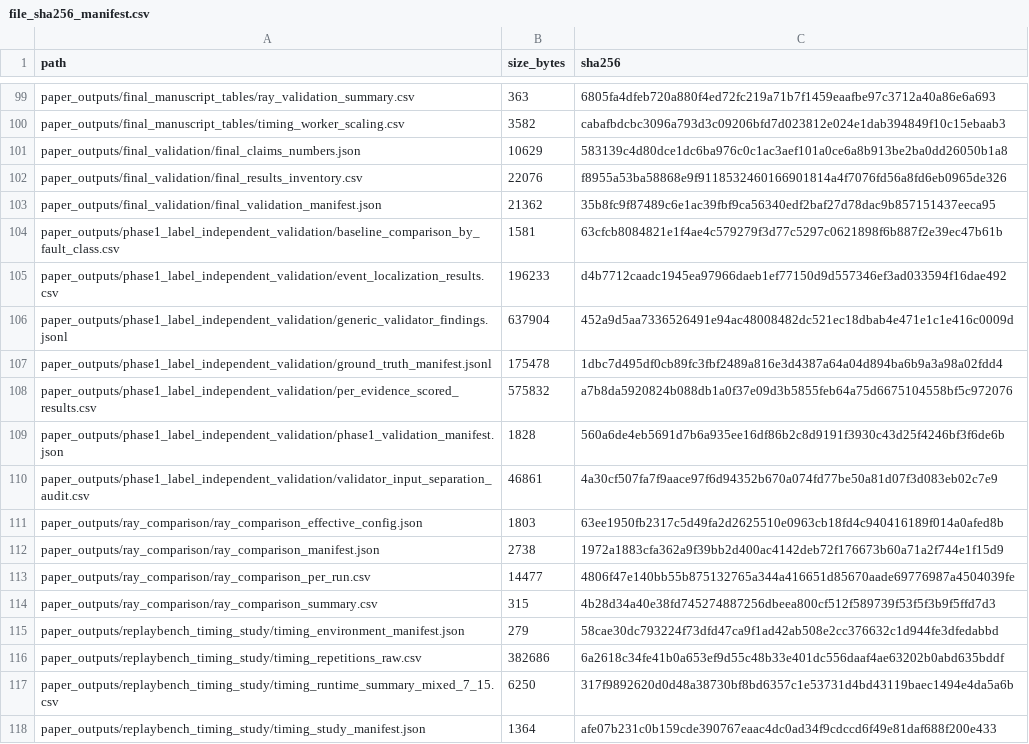
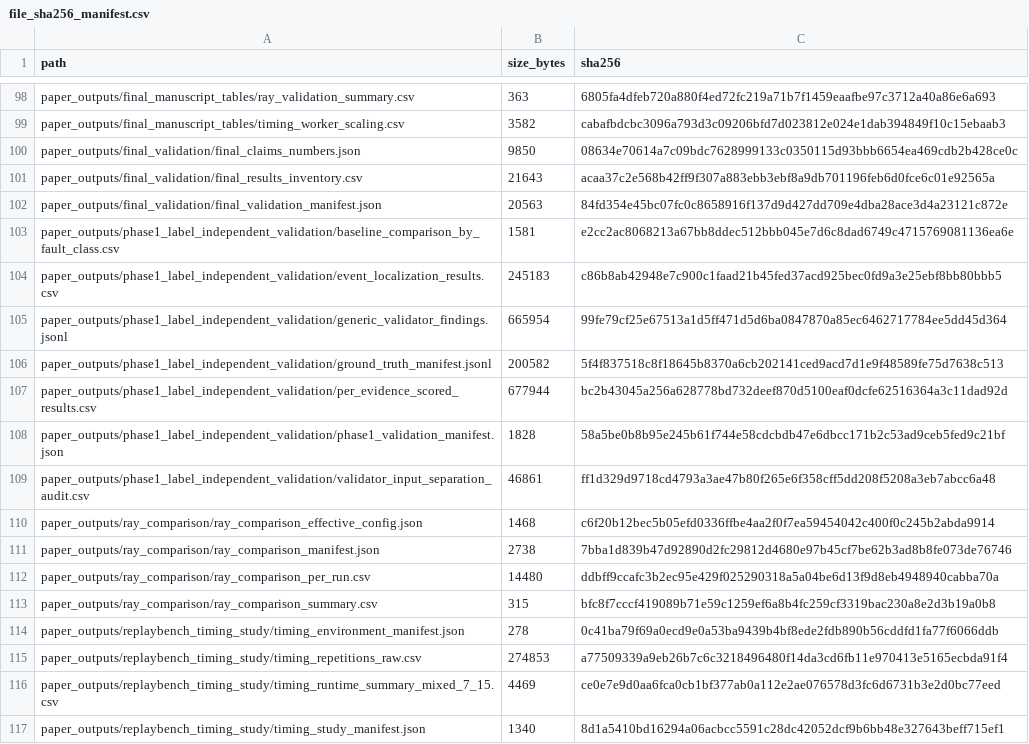
Before and after one commit to Kharisara/mer-jit-llm-fgcs, a CSV file: paper_outputs/final_validation/file_sha256_manifest.csv, drawn as a sheet; only a part is shown, gaps mark what is left out; the diff covers the shown part only.

```diff
--- a/paper_outputs/final_validation/file_sha256_manifest.csv
+++ b/paper_outputs/final_validation/file_sha256_manifest.csv
@@ -100,19 +99,19 @@ paper_outputs/final_manuscript_tables/ray_validation_summary.csv,363,6805fa4dfeb
 paper_outputs/final_manuscript_tables/timing_worker_scaling.csv,3582,cabafbdcbc3096a793d3c09206bfd7d023812e024e1dab394849f10c15ebaab3
-paper_outputs/final_validation/final_claims_numbers.json,10629,583139c4d80dce1dc6ba976c0c1ac3aef101a0ce6a8b913be2ba0dd26050b1a8
-paper_outputs/final_validation/final_results_inventory.csv,22076,f8955a53ba58868e9f9118532460166901814a4f7076fd56a8fd6eb0965de326
-paper_outputs/final_validation/final_validation_manifest.json,21362,35b8fc9f87489c6e1ac39fbf9ca56340edf2baf27d78dac9b857151437eeca95
-paper_outputs/phase1_label_independent_validation/baseline_comparison_by_fault_class.csv,1581,63cfcb8084821e1f4ae4c579279f3d77c5297c0621898f6b887f2e39ec47b61b
-paper_outputs/phase1_label_independent_validation/event_localization_results.csv,196233,d4b7712caadc1945ea97966daeb1ef77150d9d557346ef3ad033594f16dae492
-paper_outputs/phase1_label_independent_validation/generic_validator_findings.jsonl,637904,452a9d5aa7336526491e94ac48008482dc521ec18dbab4e471e1c1e416c0009d
-paper_outputs/phase1_label_independent_validation/ground_truth_manifest.jsonl,175478,1dbc7d495df0cb89fc3fbf2489a816e3d4387a64a04d894ba6b9a3a98a02fdd4
-paper_outputs/phase1_label_independent_validation/per_evidence_scored_results.csv,575832,a7b8da5920824b088db1a0f37e09d3b5855feb64a75d6675104558bf5c972076
-paper_outputs/phase1_label_independent_validation/phase1_validation_manifest.json,1828,560a6de4eb5691d7b6a935ee16df86b2c8d9191f3930c43d25f4246bf3f6de6b
-paper_outputs/phase1_label_independent_validation/validator_input_separation_audit.csv,46861,4a30cf507fa7f9aace97f6d94352b670a074fd77be50a81d07f3d083eb02c7e9
-paper_outputs/ray_comparison/ray_comparison_effective_config.json,1803,63ee1950fb2317c5d49fa2d2625510e0963cb18fd4c940416189f014a0afed8b
-paper_outputs/ray_comparison/ray_comparison_manifest.json,2738,1972a1883cfa362a9f39bb2d400ac4142deb72f176673b60a71a2f744e1f15d9
-paper_outputs/ray_comparison/ray_comparison_per_run.csv,14477,4806f47e140bb55b875132765a344a416651d85670aade69776987a4504039fe
-paper_outputs/ray_comparison/ray_comparison_summary.csv,315,4b28d34a40e38fd745274887256dbeea800cf512f589739f53f5f3b9f5ffd7d3
-paper_outputs/replaybench_timing_study/timing_environment_manifest.json,279,58cae30dc793224f73dfd47ca9f1ad42ab508e2cc376632c1d944fe3dfedabbd
-paper_outputs/replaybench_timing_study/timing_repetitions_raw.csv,382686,6a2618c34fe41b0a653ef9d55c48b33e401dc556daaf4ae63202b0abd635bddf
-paper_outputs/replaybench_timing_study/timing_runtime_summary_mixed_7_15.csv,6250,317f9892620d0d48a38730bf8bd6357c1e53731d4bd43119baec1494e4da5a6b
-paper_outputs/replaybench_timing_study/timing_study_manifest.json,1364,afe07b231c0b159cde390767eaac4dc0ad34f9cdccd6f49e81daf688f200e433
+paper_outputs/final_validation/final_claims_numbers.json,9850,08634e70614a7c09bdc7628999133c0350115d93bbb6654ea469cdb2b428ce0c
+paper_outputs/final_validation/final_results_inventory.csv,21643,acaa37c2e568b42ff9f307a883ebb3ebf8a9db701196feb6d0fce6c01e92565a
+paper_outputs/final_validation/final_validation_manifest.json,20563,84fd354e45bc07fc0c8658916f137d9d427dd709e4dba28ace3d4a23121c872e
+paper_outputs/phase1_label_independent_validation/baseline_comparison_by_fault_class.csv,1581,e2cc2ac8068213a67bb8ddec512bbb045e7d6c8dad6749c4715769081136ea6e
+paper_outputs/phase1_label_independent_validation/event_localization_results.csv,245183,c86b8ab42948e7c900c1faad21b45fed37acd925bec0fd9a3e25ebf8bb80bbb5
+paper_outputs/phase1_label_independent_validation/generic_validator_findings.jsonl,665954,99fe79cf25e67513a1d5ff471d5d6ba0847870a85ec6462717784ee5dd45d364
+paper_outputs/phase1_label_independent_validation/ground_truth_manifest.jsonl,200582,5f4f837518c8f18645b8370a6cb202141ced9acd7d1e9f48589fe75d7638c513
+paper_outputs/phase1_label_independent_validation/per_evidence_scored_results.csv,677944,bc2b43045a256a628778bd732deef870d5100eaf0dcfe62516364a3c11dad92d
+paper_outputs/phase1_label_independent_validation/phase1_validation_manifest.json,1828,58a5be0b8b95e245b61f744e58cdcbdb47e6dbcc171b2c53ad9ceb5fed9c21bf
+paper_outputs/phase1_label_independent_validation/validator_input_separation_audit.csv,46861,ff1d329d9718cd4793a3ae47b80f265e6f358cff5dd208f5208a3eb7abcc6a48
+paper_outputs/ray_comparison/ray_comparison_effective_config.json,1468,c6f20b12bec5b05efd0336ffbe4aa2f0f7ea59454042c400f0c245b2abda9914
+paper_outputs/ray_comparison/ray_comparison_manifest.json,2738,7bba1d839b47d92890d2fc29812d4680e97b45cf7be62b3ad8b8fe073de76746
+paper_outputs/ray_comparison/ray_comparison_per_run.csv,14480,ddbff9ccafc3b2ec95e429f025290318a5a04be6d13f9d8eb4948940cabba70a
+paper_outputs/ray_comparison/ray_comparison_summary.csv,315,bfc8f7cccf419089b71e59c1259ef6a8b4fc259cf3319bac230a8e2d3b19a0b8
+paper_outputs/replaybench_timing_study/timing_environment_manifest.json,278,0c41ba79f69a0ecd9e0a53ba9439b4bf8ede2fdb890b56cddfd1fa77f6066ddb
+paper_outputs/replaybench_timing_study/timing_repetitions_raw.csv,274853,a77509339a9eb26b7c6c3218496480f14da3cd6fb11e970413e5165ecbda91f4
+paper_outputs/replaybench_timing_study/timing_runtime_summary_mixed_7_15.csv,4469,ce0e7e9d0aa6fca0cb1bf377ab0a112e2ae076578d3fc6d6731b3e2d0bc77eed
+paper_outputs/replaybench_timing_study/timing_study_manifest.json,1340,8d1a5410bd16294a06acbcc5591c28dc42052dcf9b6bb48e327643beff715ef1
```
Also changed, not shown: 10 added rows, 8 removed rows and 101 edited cells elsewhere in this file, paper_outputs/final_validation/final_results_inventory.csv, 2 other files.
